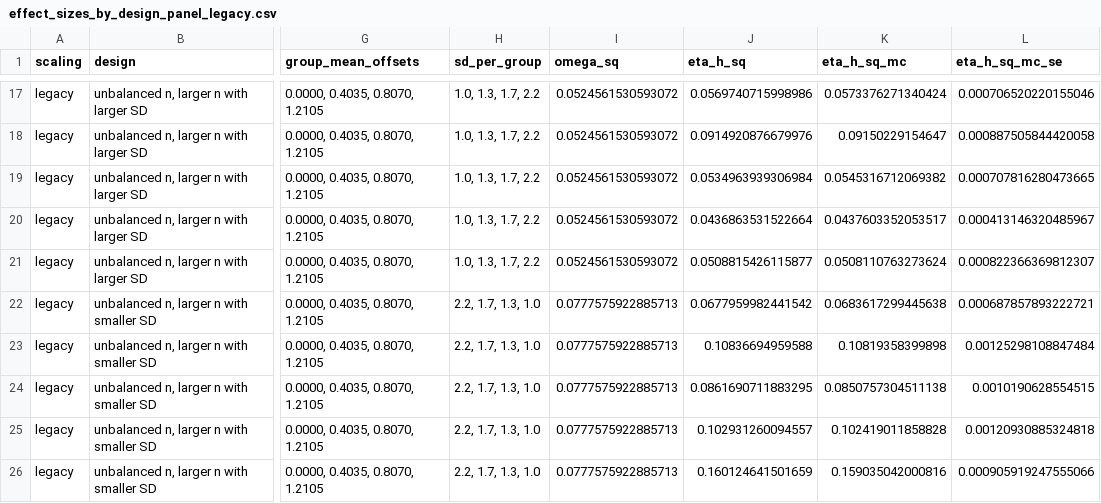
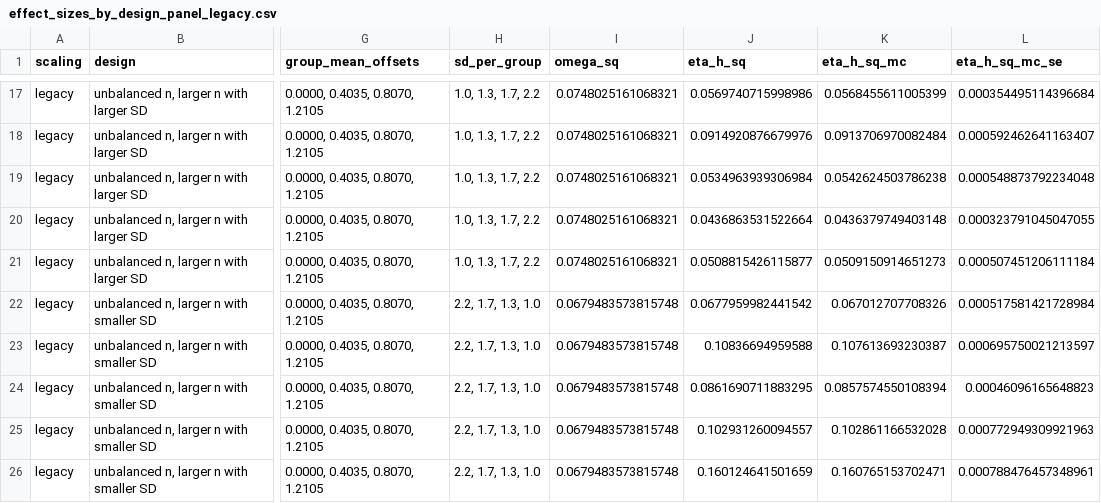
Before and after one commit to shhschilling/visStatistics, a CSV file: inst/simulations/effect_sizes_by_design_panel_legacy.csv, drawn as a sheet; only a part is shown, gaps mark what is left out; the diff covers the shown part only; the diff names each change by its address in the sheet, - before the commit and + after, or states it on an @@ line.

```diff
--- a/inst/simulations/effect_sizes_by_design_panel_legacy.csv
+++ b/inst/simulations/effect_sizes_by_design_panel_legacy.csv
-I17:I21 (omega_sq): 0.0524561530593072
+I17:I21 (omega_sq): 0.0748025161068321
-K17 (eta_h_sq_mc): 0.0573376271340424
+K17 (eta_h_sq_mc): 0.0568455611005399
-L17 (eta_h_sq_mc_se): 0.000706520220155046
+L17 (eta_h_sq_mc_se): 0.000354495114396684
-K18 (eta_h_sq_mc): 0.09150229154647
+K18 (eta_h_sq_mc): 0.0913706970082484
-L18 (eta_h_sq_mc_se): 0.000887505844420058
+L18 (eta_h_sq_mc_se): 0.000592462641163407
-K19 (eta_h_sq_mc): 0.0545316712069382
+K19 (eta_h_sq_mc): 0.0542624503786238
-L19 (eta_h_sq_mc_se): 0.000707816280473665
+L19 (eta_h_sq_mc_se): 0.000548873792234048
-K20 (eta_h_sq_mc): 0.0437603352053517
+K20 (eta_h_sq_mc): 0.0436379749403148
-L20 (eta_h_sq_mc_se): 0.000413146320485967
+L20 (eta_h_sq_mc_se): 0.000323791045047055
-K21 (eta_h_sq_mc): 0.0508110763273624
+K21 (eta_h_sq_mc): 0.0509150914651273
-L21 (eta_h_sq_mc_se): 0.000822366369812307
+L21 (eta_h_sq_mc_se): 0.000507451206111184
-I22:I26 (omega_sq): 0.0777575922885713
+I22:I26 (omega_sq): 0.0679483573815748
-K22 (eta_h_sq_mc): 0.0683617299445638
+K22 (eta_h_sq_mc): 0.067012707708326
-L22 (eta_h_sq_mc_se): 0.000687857893222721
+L22 (eta_h_sq_mc_se): 0.000517581421728984
-K23 (eta_h_sq_mc): 0.10819358399898
+K23 (eta_h_sq_mc): 0.107613693230387
-L23 (eta_h_sq_mc_se): 0.00125298108847484
+L23 (eta_h_sq_mc_se): 0.000695750021213597
-K24 (eta_h_sq_mc): 0.0850757304511138
+K24 (eta_h_sq_mc): 0.0857574550108394
-L24 (eta_h_sq_mc_se): 0.0010190628554515
+L24 (eta_h_sq_mc_se): 0.00046096165648823
-K25 (eta_h_sq_mc): 0.102419011858828
+K25 (eta_h_sq_mc): 0.102861166532028
-L25 (eta_h_sq_mc_se): 0.00120930885324818
+L25 (eta_h_sq_mc_se): 0.000772949309921963
-K26 (eta_h_sq_mc): 0.159035042000816
+K26 (eta_h_sq_mc): 0.160765153702471
-L26 (eta_h_sq_mc_se): 0.000905919247555066
+L26 (eta_h_sq_mc_se): 0.000788476457348961
```
Also changed, not shown: 35 edited cells elsewhere in this file, 34 other files.
